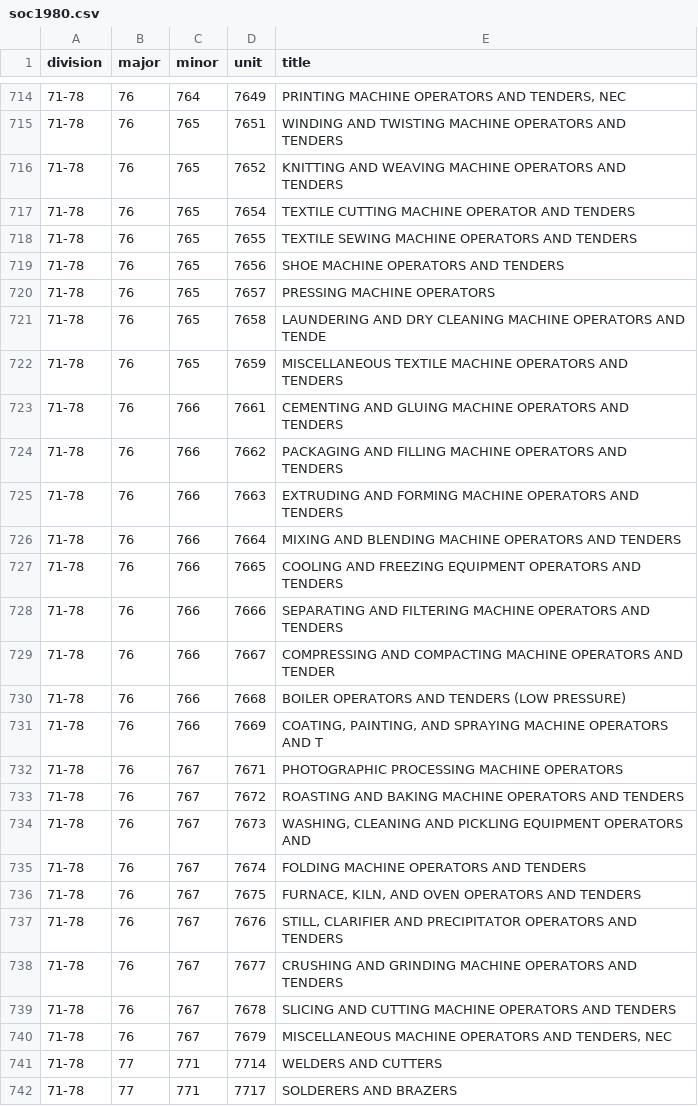
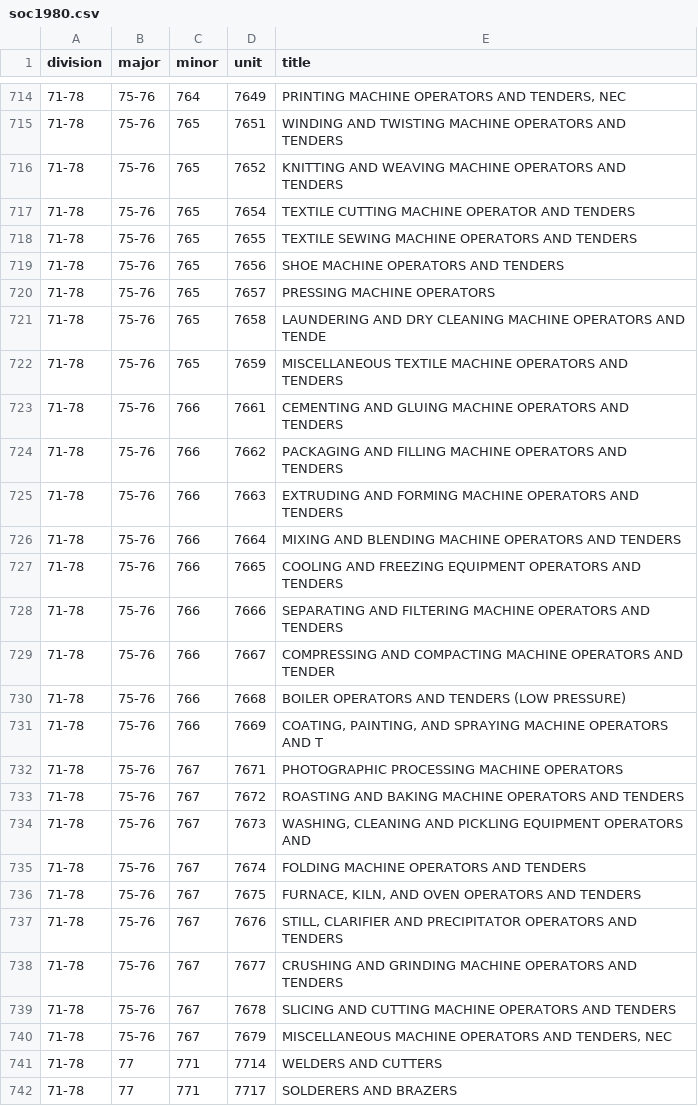
Before and after one commit to danielruss/codingsystems, a CSV file: soc1980.csv, drawn as a sheet; only a part is shown, gaps mark what is left out; the diff covers the shown part only.

```diff
--- a/soc1980.csv
+++ b/soc1980.csv
@@ -714,28 +714,28 @@ division,major,minor,unit,title
-71-78,76,764,7649,"PRINTING MACHINE OPERATORS AND TENDERS, NEC"
-71-78,76,765,7651,WINDING AND TWISTING MACHINE OPERATORS AND TENDERS
-71-78,76,765,7652,KNITTING AND WEAVING MACHINE OPERATORS AND TENDERS
-71-78,76,765,7654,TEXTILE CUTTING MACHINE OPERATOR AND TENDERS
-71-78,76,765,7655,TEXTILE SEWING MACHINE OPERATORS AND TENDERS
-71-78,76,765,7656,SHOE MACHINE OPERATORS AND TENDERS
-71-78,76,765,7657,PRESSING MACHINE OPERATORS
-71-78,76,765,7658,LAUNDERING AND DRY CLEANING MACHINE OPERATORS AND TENDE
-71-78,76,765,7659,MISCELLANEOUS TEXTILE MACHINE OPERATORS AND TENDERS
-71-78,76,766,7661,CEMENTING AND GLUING MACHINE OPERATORS AND TENDERS
-71-78,76,766,7662,PACKAGING AND FILLING MACHINE OPERATORS AND TENDERS
-71-78,76,766,7663,EXTRUDING AND FORMING MACHINE OPERATORS AND TENDERS
-71-78,76,766,7664,MIXING AND BLENDING MACHINE OPERATORS AND TENDERS
-71-78,76,766,7665,COOLING AND FREEZING EQUIPMENT OPERATORS AND TENDERS
-71-78,76,766,7666,SEPARATING AND FILTERING MACHINE OPERATORS AND TENDERS
-71-78,76,766,7667,COMPRESSING AND COMPACTING MACHINE OPERATORS AND TENDER
-71-78,76,766,7668,BOILER OPERATORS AND TENDERS (LOW PRESSURE)
-71-78,76,766,7669,"COATING, PAINTING, AND SPRAYING MACHINE OPERATORS AND T"
-71-78,76,767,7671,PHOTOGRAPHIC PROCESSING MACHINE OPERATORS
-71-78,76,767,7672,ROASTING AND BAKING MACHINE OPERATORS AND TENDERS
-71-78,76,767,7673,"WASHING, CLEANING AND PICKLING EQUIPMENT OPERATORS AND"
-71-78,76,767,7674,FOLDING MACHINE OPERATORS AND TENDERS
-71-78,76,767,7675,"FURNACE, KILN, AND OVEN OPERATORS AND TENDERS"
-71-78,76,767,7676,"STILL, CLARIFIER AND PRECIPITATOR OPERATORS AND TENDERS"
-71-78,76,767,7677,CRUSHING AND GRINDING MACHINE OPERATORS AND TENDERS
-71-78,76,767,7678,SLICING AND CUTTING MACHINE OPERATORS AND TENDERS
-71-78,76,767,7679,"MISCELLANEOUS MACHINE OPERATORS AND TENDERS, NEC"
+71-78,75-76,764,7649,"PRINTING MACHINE OPERATORS AND TENDERS, NEC"
+71-78,75-76,765,7651,WINDING AND TWISTING MACHINE OPERATORS AND TENDERS
+71-78,75-76,765,7652,KNITTING AND WEAVING MACHINE OPERATORS AND TENDERS
+71-78,75-76,765,7654,TEXTILE CUTTING MACHINE OPERATOR AND TENDERS
+71-78,75-76,765,7655,TEXTILE SEWING MACHINE OPERATORS AND TENDERS
+71-78,75-76,765,7656,SHOE MACHINE OPERATORS AND TENDERS
+71-78,75-76,765,7657,PRESSING MACHINE OPERATORS
+71-78,75-76,765,7658,LAUNDERING AND DRY CLEANING MACHINE OPERATORS AND TENDE
+71-78,75-76,765,7659,MISCELLANEOUS TEXTILE MACHINE OPERATORS AND TENDERS
+71-78,75-76,766,7661,CEMENTING AND GLUING MACHINE OPERATORS AND TENDERS
+71-78,75-76,766,7662,PACKAGING AND FILLING MACHINE OPERATORS AND TENDERS
+71-78,75-76,766,7663,EXTRUDING AND FORMING MACHINE OPERATORS AND TENDERS
+71-78,75-76,766,7664,MIXING AND BLENDING MACHINE OPERATORS AND TENDERS
+71-78,75-76,766,7665,COOLING AND FREEZING EQUIPMENT OPERATORS AND TENDERS
+71-78,75-76,766,7666,SEPARATING AND FILTERING MACHINE OPERATORS AND TENDERS
+71-78,75-76,766,7667,COMPRESSING AND COMPACTING MACHINE OPERATORS AND TENDER
+71-78,75-76,766,7668,BOILER OPERATORS AND TENDERS (LOW PRESSURE)
+71-78,75-76,766,7669,"COATING, PAINTING, AND SPRAYING MACHINE OPERATORS AND T"
+71-78,75-76,767,7671,PHOTOGRAPHIC PROCESSING MACHINE OPERATORS
+71-78,75-76,767,7672,ROASTING AND BAKING MACHINE OPERATORS AND TENDERS
+71-78,75-76,767,7673,"WASHING, CLEANING AND PICKLING EQUIPMENT OPERATORS AND"
+71-78,75-76,767,7674,FOLDING MACHINE OPERATORS AND TENDERS
+71-78,75-76,767,7675,"FURNACE, KILN, AND OVEN OPERATORS AND TENDERS"
+71-78,75-76,767,7676,"STILL, CLARIFIER AND PRECIPITATOR OPERATORS AND TENDERS"
+71-78,75-76,767,7677,CRUSHING AND GRINDING MACHINE OPERATORS AND TENDERS
+71-78,75-76,767,7678,SLICING AND CUTTING MACHINE OPERATORS AND TENDERS
+71-78,75-76,767,7679,"MISCELLANEOUS MACHINE OPERATORS AND TENDERS, NEC"
 71-78,77,771,7714,WELDERS AND CUTTERS
```
Also changed, not shown: 40 edited cells elsewhere in this file.
